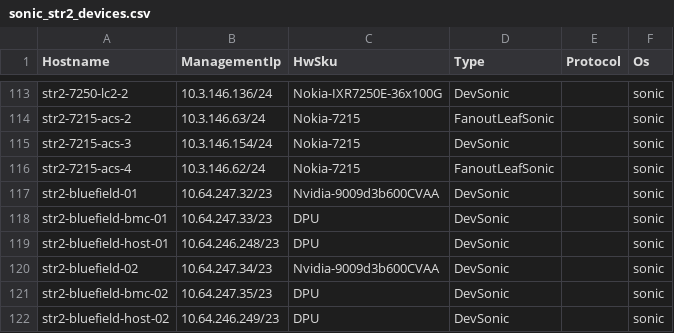
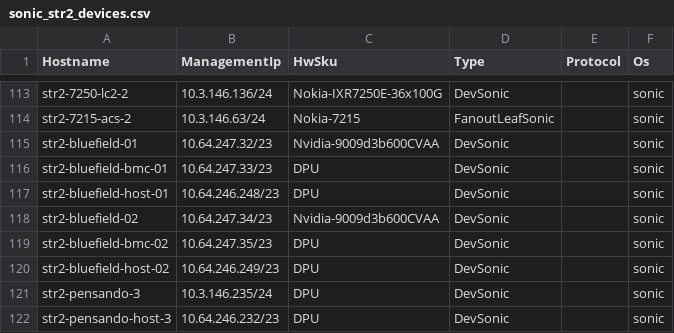
Before and after one commit to sakshamkhurana21/sonic-mgmt, a CSV file: ansible/files/sonic_str2_devices.csv, drawn as a sheet; only a part is shown, gaps mark what is left out; the shorter side is filled out with more unchanged rows.

```diff
--- a/ansible/files/sonic_str2_devices.csv
+++ b/ansible/files/sonic_str2_devices.csv
@@ -114,4 +114,2 @@ str2-7250-lc2-2,10.3.146.136/24,Nokia-IXR7250E-36x100G,DevSonic,,sonic
 str2-7215-acs-2,10.3.146.63/24,Nokia-7215,FanoutLeafSonic,,sonic
-str2-7215-acs-3,10.3.146.154/24,Nokia-7215,DevSonic,,sonic
-str2-7215-acs-4,10.3.146.62/24,Nokia-7215,FanoutLeafSonic,,sonic
 str2-bluefield-01,10.64.247.32/23,Nvidia-9009d3b600CVAA,DevSonic,,sonic
```
Also changed, not shown: ansible/files/sonic_str2_console_links.csv, ansible/files/sonic_str2_links.csv, 5 other files.
